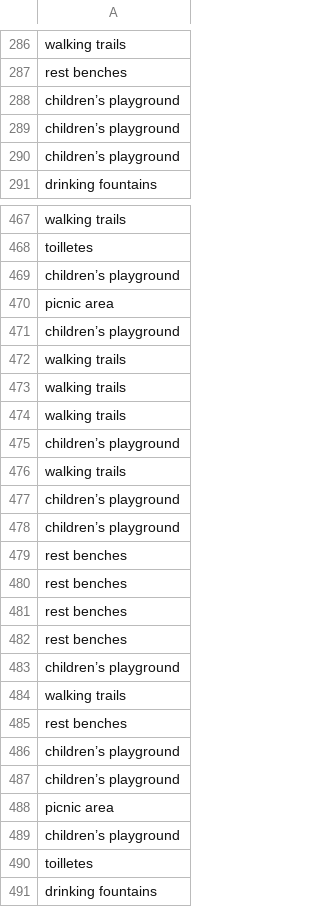
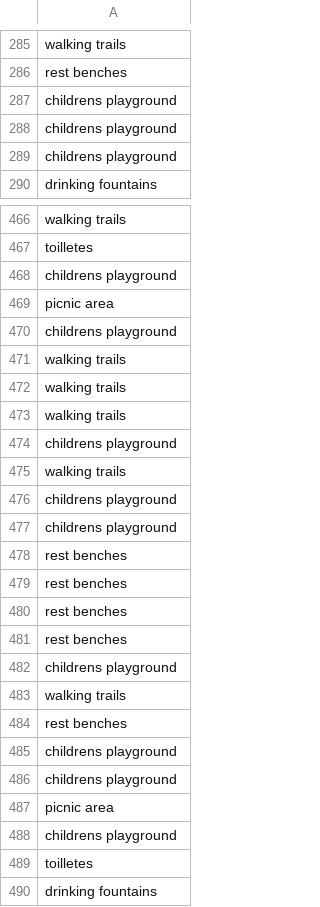
Before and after one commit to daniel41silva05/ISEP_2023_2024_LAPR2, a CSV file: datasetsMATCP/EquipmentUsed.csv, drawn as a sheet; only a part is shown, gaps mark what is left out; the diff covers the shown part only.

```diff
--- a/datasetsMATCP/EquipmentUsed.csv
+++ b/datasetsMATCP/EquipmentUsed.csv
@@ -287,5 +286,5 @@ walking trails
 rest benches
-children’s playground
-children’s playground
-children’s playground
+childrens playground
+childrens playground
+childrens playground
 drinking fountains
@@ -468,5 +467,5 @@ walking trails
 toilletes
-children’s playground
+childrens playground
 picnic area
-children’s playground
+childrens playground
 walking trails
@@ -474,6 +473,6 @@ walking trails
 walking trails
-children’s playground
+childrens playground
 walking trails
-children’s playground
-children’s playground
+childrens playground
+childrens playground
 rest benches
@@ -482,9 +481,9 @@ rest benches
 rest benches
-children’s playground
+childrens playground
 walking trails
 rest benches
-children’s playground
-children’s playground
+childrens playground
+childrens playground
 picnic area
-children’s playground
+childrens playground
 toilletes
```
Also changed, not shown: 1 removed row and 127 edited cells elsewhere in this file, 1 other file.
